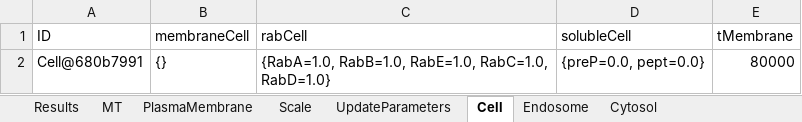
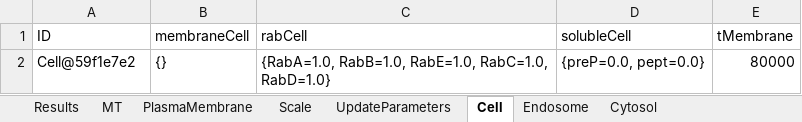
Before and after one commit to franconieto/endomembraneSystem, an Excel workbook: out-1.0.xlsx, sheet Cell, drawn as a sheet; values as stored, in another font and other column widths than the file's, no borders; the diff names each change by its address in the sheet, - before the commit and + after, or states it on an @@ line.

```diff
--- a/out-1.0.xlsx (sheet Cell)
+++ b/out-1.0.xlsx (sheet Cell)
-A2 (ID): Cell@680b7991
+A2 (ID): Cell@59f1e7e2
```
Also changed, not shown: sheet Cytosol, sheet Endosome, sheet MT, sheet PlasmaMembrane, sheet Results, sheet Scale, 1 more sheet, 8 other files.
